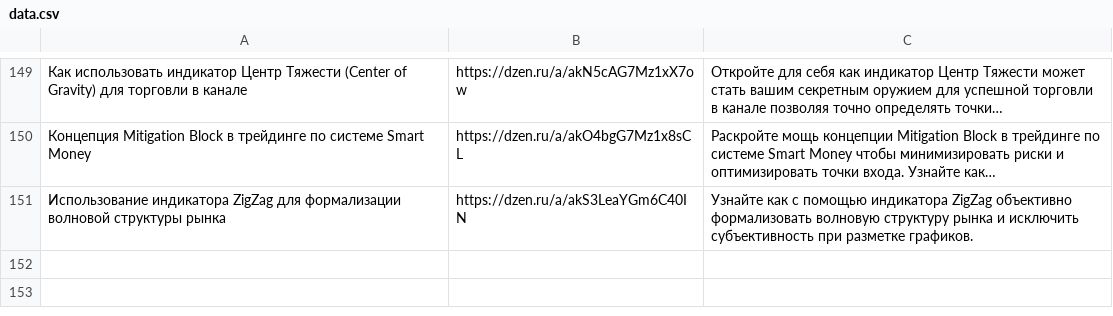
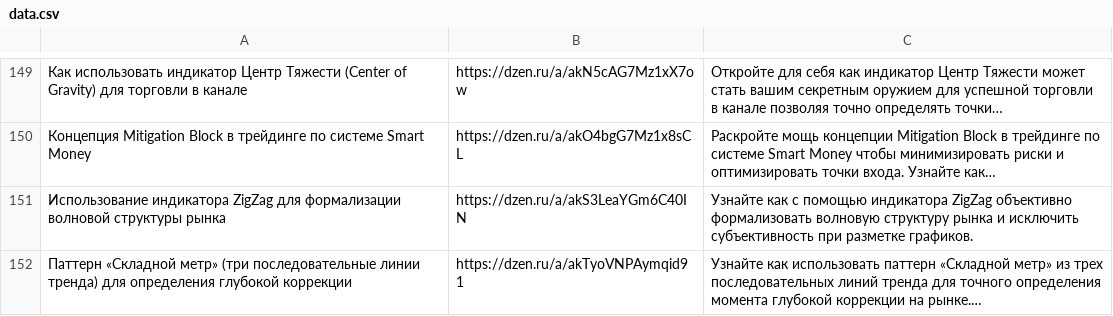
Before and after one commit to stolzmain/zen-auto-site, a CSV file: data.csv, drawn as a sheet; only a part is shown, gaps mark what is left out; the diff names each change by its address in the sheet, - before the commit and + after, or states it on an @@ line.

Commit message:
Обновление data.csv

```diff
--- a/data.csv
+++ b/data.csv
+row 152: Паттерн «Складной метр» (три последовательные линии тренда) для определения глубокой коррекции | https://dzen.ru/a/akTyoVNPAymqid91 | Узнайте как использовать паттерн «Складной метр» из трех последовательных линий тренда для точного определения момента глубокой коррекции на рынке.…
```
